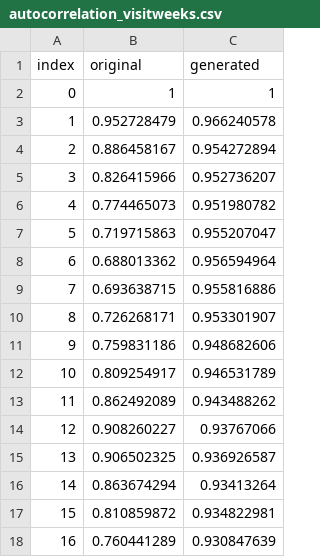
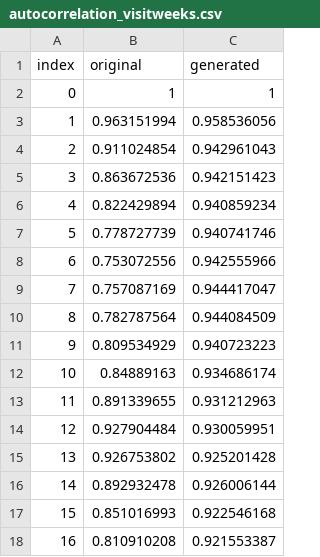
Before and after one commit to FaiZaman/Syndasera, a CSV file: lib/seeds/autocorrelation_visitweeks.csv, drawn as a sheet; only a part is shown; the diff covers the shown part only.

```diff
--- a/lib/seeds/autocorrelation_visitweeks.csv
+++ b/lib/seeds/autocorrelation_visitweeks.csv
@@ -2,17 +2,17 @@ index,original,generated
 0,1,1
-1,0.952728479,0.966240578
-2,0.886458167,0.954272894
-3,0.826415966,0.952736207
-4,0.774465073,0.951980782
-5,0.719715863,0.955207047
-6,0.688013362,0.956594964
-7,0.693638715,0.955816886
-8,0.726268171,0.953301907
-9,0.759831186,0.948682606
-10,0.809254917,0.946531789
-11,0.862492089,0.943488262
-12,0.908260227,0.93767066
-13,0.906502325,0.936926587
-14,0.863674294,0.93413264
-15,0.810859872,0.934822981
-16,0.760441289,0.930847639
+1,0.963151994,0.958536056
+2,0.911024854,0.942961043
+3,0.863672536,0.942151423
+4,0.822429894,0.940859234
+5,0.778727739,0.940741746
+6,0.753072556,0.942555966
+7,0.757087169,0.944417047
+8,0.782787564,0.944084509
+9,0.809534929,0.940723223
+10,0.84889163,0.934686174
+11,0.891339655,0.931212963
+12,0.927904484,0.930059951
+13,0.926753802,0.925201428
+14,0.892932478,0.926006144
+15,0.851016993,0.922546168
+16,0.810910208,0.921553387
```
Also changed, not shown: 48 edited cells elsewhere in this file, lib/seeds/MSE_1_coordinates_figure1.csv, lib/seeds/autocorrelation_malaria.csv, 26 other files.
